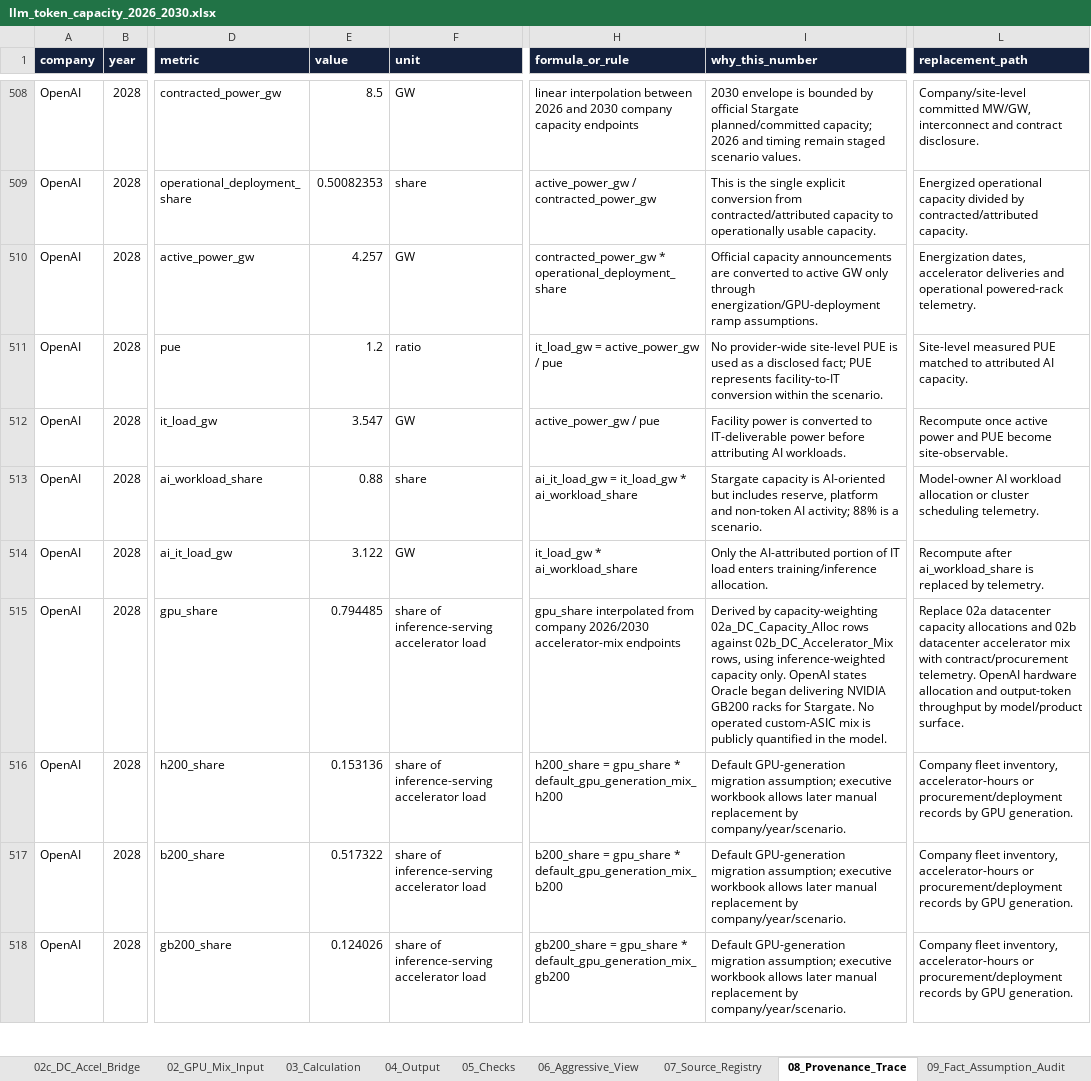
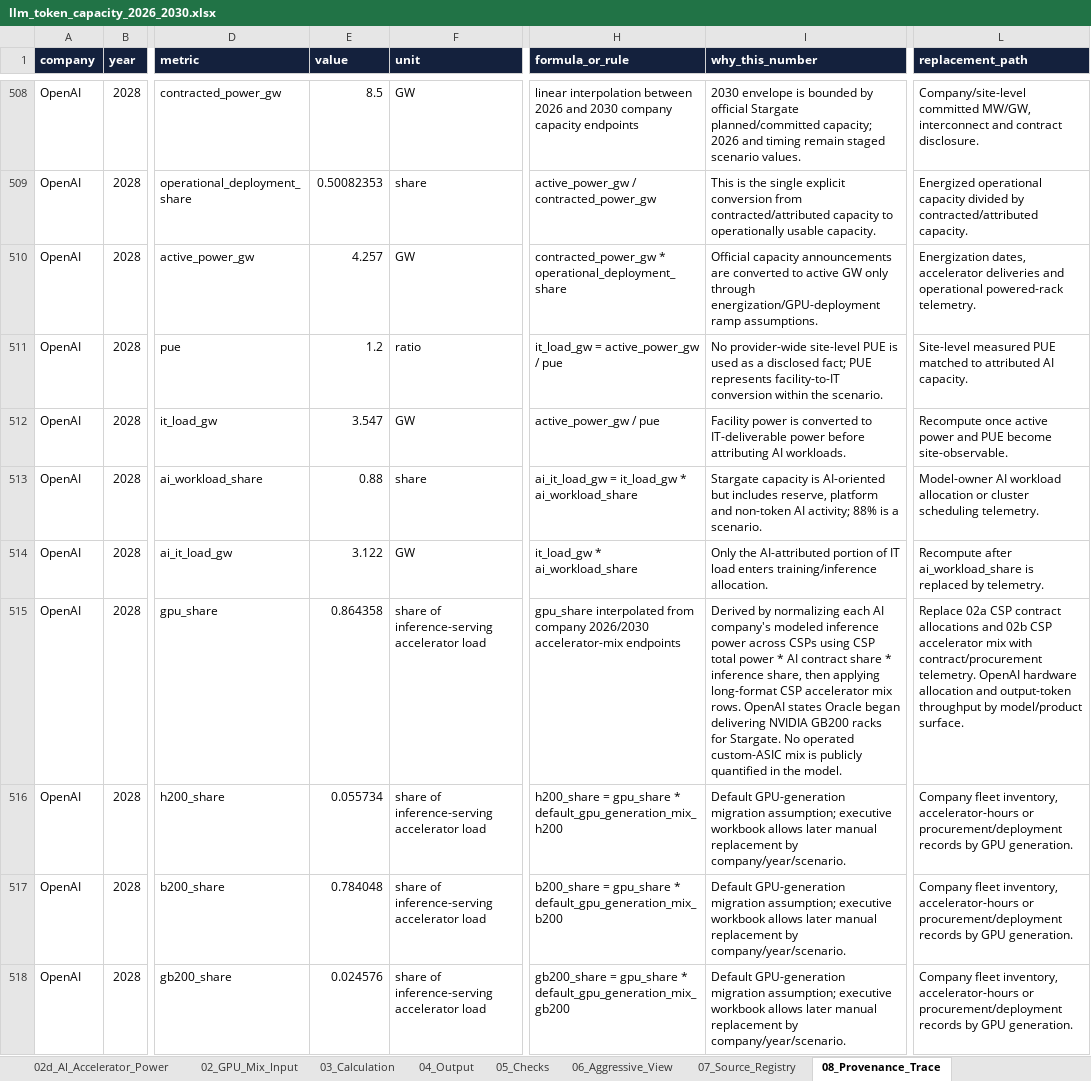
Before and after one commit to abcd00ou/Codex, an Excel workbook: llm_token_capacity_project/outputs/reports/llm_token_capacity_2026_2030.xlsx, sheet 08_Provenance_Trace, drawn as a sheet; only a part is shown, gaps mark what is left out; values as stored, in another font and other column widths than the file's, no borders; the diff covers the shown part only; the diff names each change by its address in the sheet, - before the commit and + after, or states it on an @@ line.

Commit message:
Refine CSP accelerator mix model

```diff
--- a/llm_token_capacity_project/outputs/reports/llm_token_capacity_2026_2030.xlsx (sheet 08_Provenance_Trace)
+++ b/llm_token_capacity_project/outputs/reports/llm_token_capacity_2026_2030.xlsx (sheet 08_Provenance_Trace)
+sheet tab: 02d_AI_Accelerator_Power
-E515 (value): 0.794485
+E515 (value): 0.864358
-I515 (why_this_number): Derived by capacity-weighting 02a_DC_Capacity_Alloc rows against 02b_DC_Accelerator_Mix rows, using inference-weighted capacity only. OpenAI states…
+I515 (why_this_number): Derived by normalizing each AI company's modeled inference power across CSPs using CSP total power * AI contract share * inference share, then applying long-format CSP accelerator mix rows. OpenAI states…
-L515 (replacement_path): Replace 02a datacenter capacity allocations and 02b datacenter accelerator mix…
+L515 (replacement_path): Replace 02a CSP contract allocations and 02b CSP accelerator mix…
-E516 (value): 0.153136
+E516 (value): 0.055734
-E517 (value): 0.517322
+E517 (value): 0.784048
-E518 (value): 0.124026
+E518 (value): 0.024576
```
Also changed, not shown: 1726 edited cells elsewhere in this sheet, sheet 02b_CSP_Accelerator_Mix, sheet 02a_CSP_Contract_Alloc, sheet 02x_Accelerator_Catalog, sheet 02_GPU_Mix_Input, sheet 09_Fact_Assumption_Audit, sheet 00_Logic, other sheet tabs, 8 other files.
